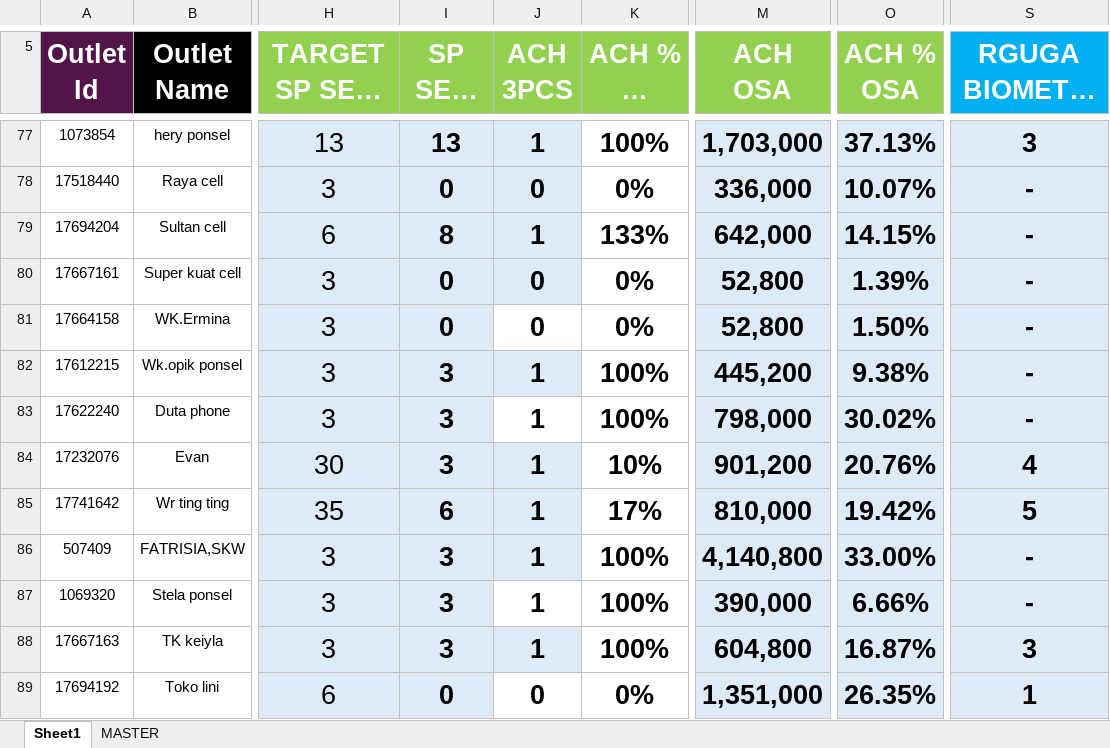
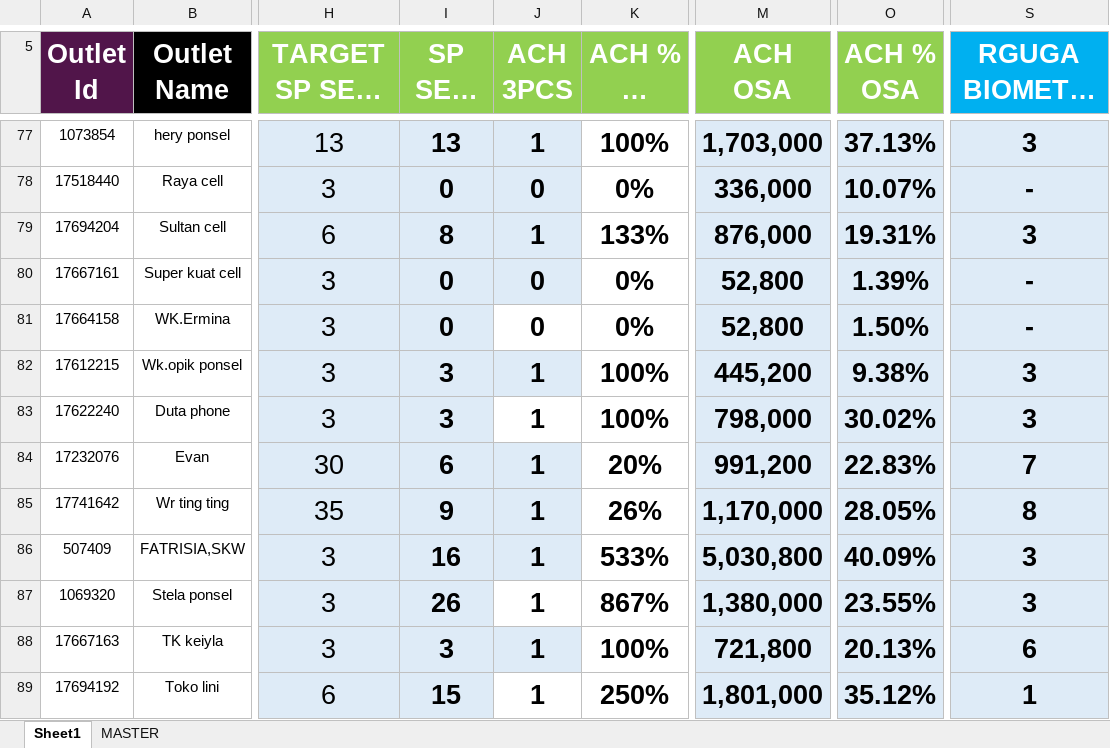
Before and after one commit to heryirwansyah05-cpu/Dashboard_Bengkayang, an Excel workbook: DETAIL OUTLET.xlsx, sheet Sheet1, drawn as a sheet; only a part is shown, gaps mark what is left out; long unchanged cells end in …; values as stored, in another font and other column widths than the file's, no borders; conditional formats not drawn; the diff covers the shown part only; the diff names each change by its address in the sheet, - before the commit and + after, or states it on an @@ line.

```diff
--- a/DETAIL OUTLET.xlsx (sheet Sheet1)
+++ b/DETAIL OUTLET.xlsx (sheet Sheet1)
-M79 (ACH OSA): 642,000
+M79 (ACH OSA): 876,000
-O79 (ACH % OSA): 14.15%
+O79 (ACH % OSA): 19.31%
-S79 (RGUGA BIOMETRIX MTD): -
+S79 (RGUGA BIOMETRIX MTD): 3
-S82:S83 (RGUGA BIOMETRIX MTD): -
+S82:S83 (RGUGA BIOMETRIX MTD): 3
-I84 (SP SELL IN): 3
+I84 (SP SELL IN): 6
-K84 (ACH % SP SELL IN): 10%
+K84 (ACH % SP SELL IN): 20%
-M84 (ACH OSA): 901,200
+M84 (ACH OSA): 991,200
-O84 (ACH % OSA): 20.76%
+O84 (ACH % OSA): 22.83%
-S84 (RGUGA BIOMETRIX MTD): 4
+S84 (RGUGA BIOMETRIX MTD): 7
-I85 (SP SELL IN): 6
+I85 (SP SELL IN): 9
-K85 (ACH % SP SELL IN): 17%
+K85 (ACH % SP SELL IN): 26%
-M85 (ACH OSA): 810,000
+M85 (ACH OSA): 1,170,000
-O85 (ACH % OSA): 19.42%
+O85 (ACH % OSA): 28.05%
-S85 (RGUGA BIOMETRIX MTD): 5
+S85 (RGUGA BIOMETRIX MTD): 8
-I86 (SP SELL IN): 3
+I86 (SP SELL IN): 16
-K86 (ACH % SP SELL IN): 100%
+K86 (ACH % SP SELL IN): 533%
-M86 (ACH OSA): 4,140,800
+M86 (ACH OSA): 5,030,800
-O86 (ACH % OSA): 33.00%
+O86 (ACH % OSA): 40.09%
-S86:S87 (RGUGA BIOMETRIX MTD): -
+S86:S87 (RGUGA BIOMETRIX MTD): 3
-I87 (SP SELL IN): 3
+I87 (SP SELL IN): 26
-K87 (ACH % SP SELL IN): 100%
+K87 (ACH % SP SELL IN): 867%
-M87 (ACH OSA): 390,000
+M87 (ACH OSA): 1,380,000
-O87 (ACH % OSA): 6.66%
+O87 (ACH % OSA): 23.55%
-M88 (ACH OSA): 604,800
+M88 (ACH OSA): 721,800
-O88 (ACH % OSA): 16.87%
+O88 (ACH % OSA): 20.13%
-S88 (RGUGA BIOMETRIX MTD): 3
+S88 (RGUGA BIOMETRIX MTD): 6
-I89 (SP SELL IN): 0
+I89 (SP SELL IN): 15
-J89 (ACH 3PCS): 0
+J89 (ACH 3PCS): 1
-K89 (ACH % SP SELL IN): 0%
+K89 (ACH % SP SELL IN): 250%
-M89 (ACH OSA): 1,351,000
+M89 (ACH OSA): 1,801,000
-O89 (ACH % OSA): 26.35%
+O89 (ACH % OSA): 35.12%
```
Also changed, not shown: 287 edited cells elsewhere in this sheet, GAP DAILY KPI DSE.xlsx, MS BENGKAYANG 19 JULI 2026.xlsx, 3 other files.
